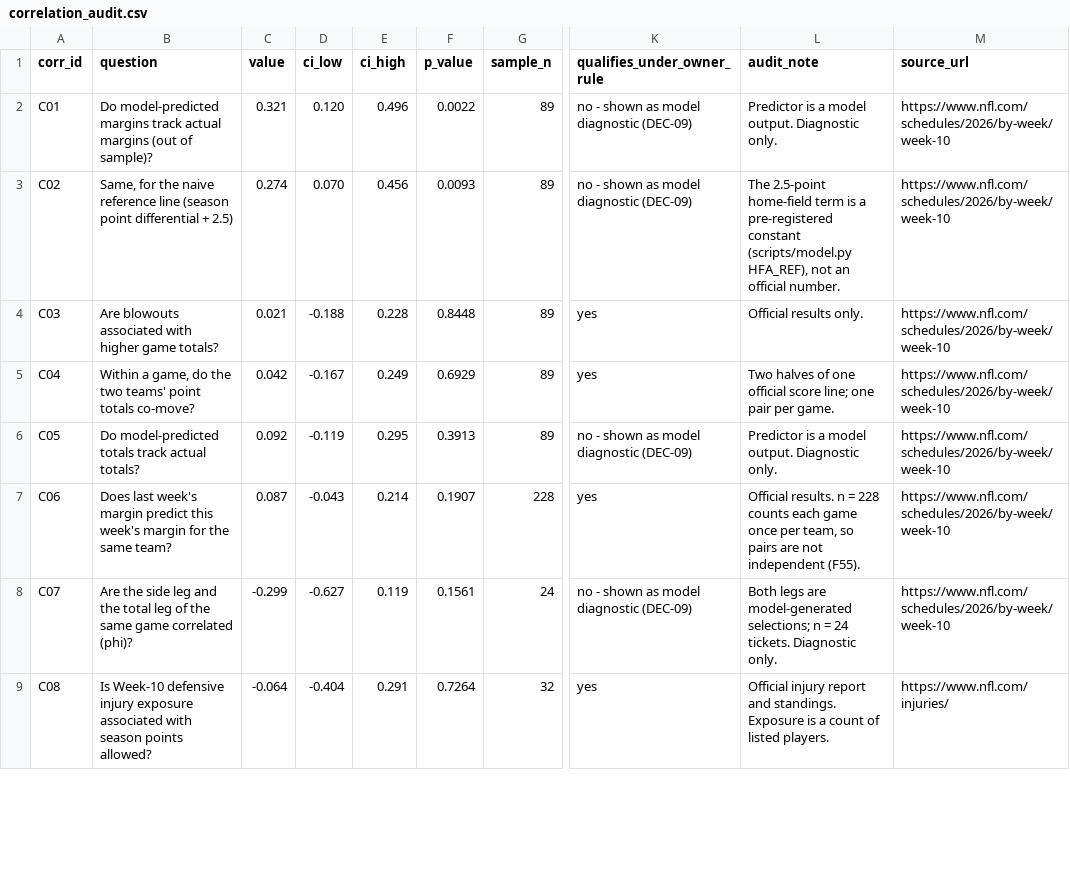
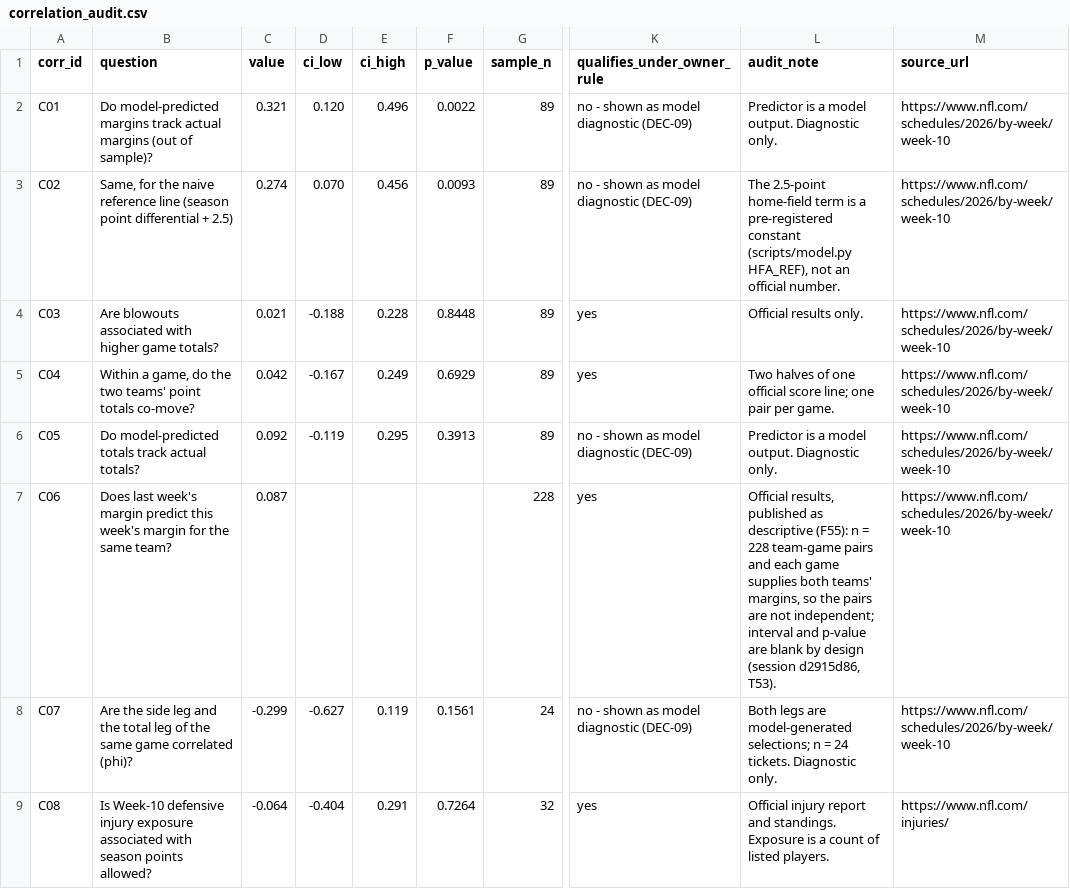
Before and after one commit to karagemop466-tech/X2, a CSV file: data/correlation_audit.csv, drawn as a sheet; only a part is shown, gaps mark what is left out; the diff covers the shown part only; the diff names each change by its address in the sheet, - before the commit and + after, or states it on an @@ line.

```diff
--- a/data/correlation_audit.csv
+++ b/data/correlation_audit.csv
-D7 (ci_low): -0.043
+D7 (ci_low): (empty)
-E7 (ci_high): 0.214
+E7 (ci_high): (empty)
-F7 (p_value): 0.1907
+F7 (p_value): (empty)
-L7 (audit_note): Official results. n = 228 counts each game once per team, so pairs are not independent (F55).
+L7 (audit_note): Official results, published as descriptive (F55): n = 228 team-game pairs and each game supplies both teams' margins, so the pairs are not independent; interval and p-value are blank by design (session d2915d86, T53).
```
Also changed, not shown: 4 edited cells elsewhere in this file, data/correlations_computed.csv, data/flags.csv, 21 other files.
